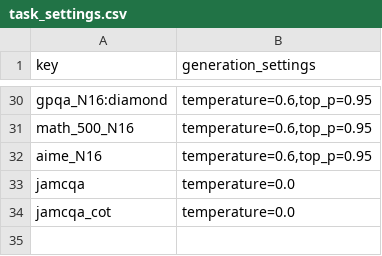
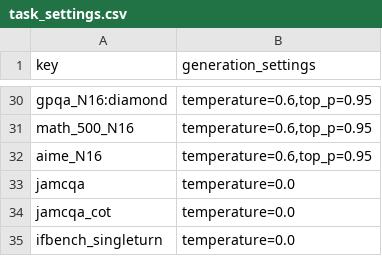
Before and after one commit to cfiken/swallow-evaluation-instruct, a CSV file: scripts/generation_settings/task_settings.csv, drawn as a sheet; only a part is shown, gaps mark what is left out; the diff names each change by its address in the sheet, - before the commit and + after, or states it on an @@ line.

```diff
--- a/scripts/generation_settings/task_settings.csv
+++ b/scripts/generation_settings/task_settings.csv
+row 35: ifbench_singleturn | temperature=0.0
```
Also changed, not shown: scripts/qsub/conf/tasks_runtime.csv.
